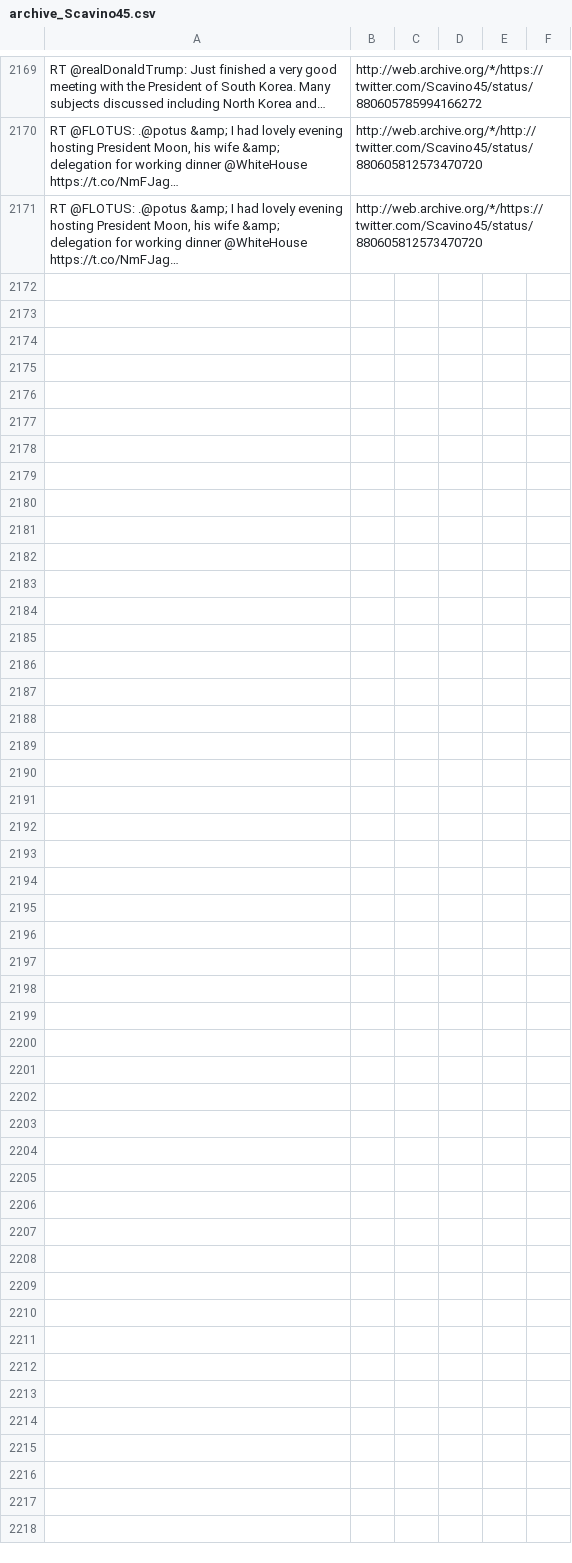
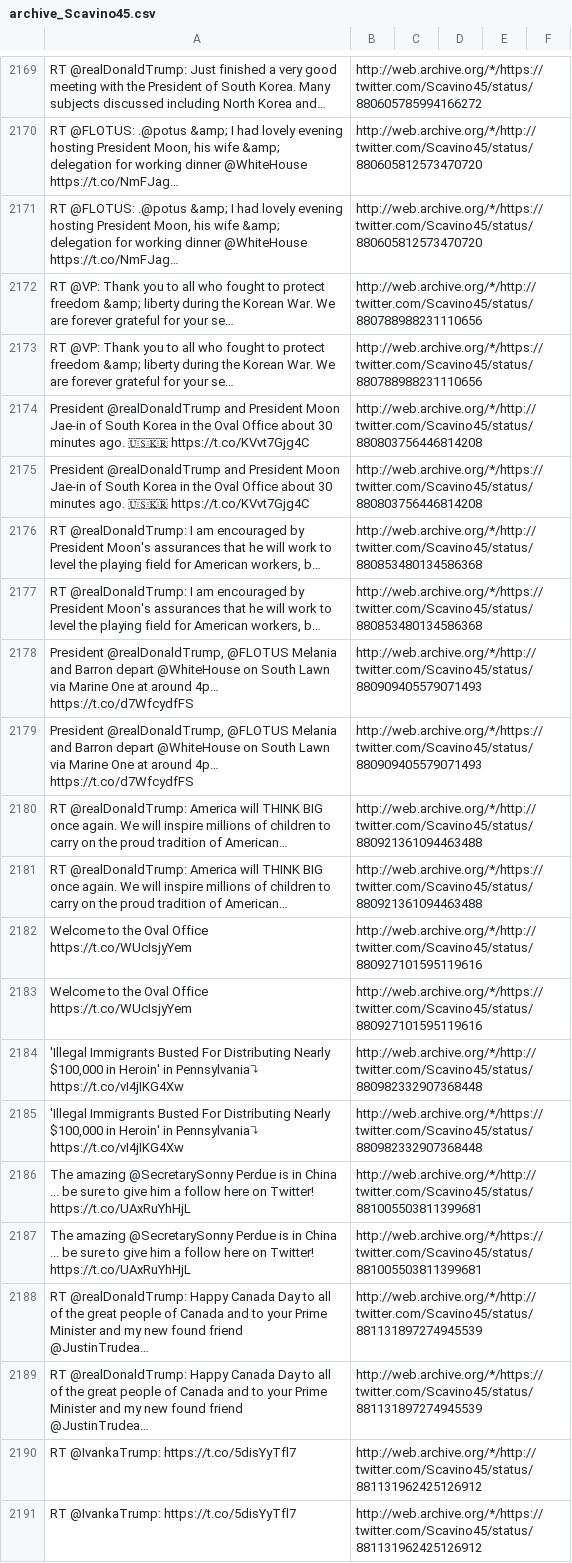
Before and after one commit to patrick-brian-mooney/archive-junta, a CSV file: data/archive_Scavino45.csv, drawn as a sheet; only a part is shown, gaps mark what is left out; ↵ is a line break in a cell; the diff names each change by its address in the sheet, - before the commit and + after, or states it on an @@ line.

```diff
--- a/data/archive_Scavino45.csv
+++ b/data/archive_Scavino45.csv
+row 2172: RT @VP: Thank you to all who fought to protect freedom &amp; liberty during the Korean War. We are forever grateful for your se… | http://web.archive.org/*/http://twitter.com/Scavino45/status/880788988231110656
+row 2173: RT @VP: Thank you to all who fought to protect freedom &amp; liberty during the Korean War. We are forever grateful for your se… | http://web.archive.org/*/https://twitter.com/Scavino45/status/880788988231110656
+row 2174: President @realDonaldTrump and President Moon Jae-in of South Korea in the Oval Office about 30 minutes ago. 🇺🇸🇰🇷 https://t.co/KVvt7Gjg4C | http://web.archive.org/*/http://twitter.com/Scavino45/status/880803756446814208
+row 2175: President @realDonaldTrump and President Moon Jae-in of South Korea in the Oval Office about 30 minutes ago. 🇺🇸🇰🇷 https://t.co/KVvt7Gjg4C | http://web.archive.org/*/https://twitter.com/Scavino45/status/880803756446814208
+row 2176: RT @realDonaldTrump: I am encouraged by President Moon's assurances that he will work to level the playing field for American workers, b… | http://web.archive.org/*/http://twitter.com/Scavino45/status/880853480134586368
+row 2177: RT @realDonaldTrump: I am encouraged by President Moon's assurances that he will work to level the playing field for American workers, b… | http://web.archive.org/*/https://twitter.com/Scavino45/status/880853480134586368
+row 2178: President @realDonaldTrump, @FLOTUS Melania and Barron depart @WhiteHouse on South Lawn via Marine One at around 4p… https://t.co/d7WfcydfFS | http://web.archive.org/*/http://twitter.com/Scavino45/status/880909405579071493
+row 2179: President @realDonaldTrump, @FLOTUS Melania and Barron depart @WhiteHouse on South Lawn via Marine One at around 4p… https://t.co/d7WfcydfFS | http://web.archive.org/*/https://twitter.com/Scavino45/status/880909405579071493
+row 2180: RT @realDonaldTrump: America will THINK BIG once again. We will inspire millions of children to carry on the proud tradition of American… | http://web.archive.org/*/http://twitter.com/Scavino45/status/880921361094463488
+row 2181: RT @realDonaldTrump: America will THINK BIG once again. We will inspire millions of children to carry on the proud tradition of American… | http://web.archive.org/*/https://twitter.com/Scavino45/status/880921361094463488
+row 2182: Welcome to the Oval Office https://t.co/WUcIsjyYem | http://web.archive.org/*/http://twitter.com/Scavino45/status/880927101595119616
+row 2183: Welcome to the Oval Office https://t.co/WUcIsjyYem | http://web.archive.org/*/https://twitter.com/Scavino45/status/880927101595119616
+row 2184: 'Illegal Immigrants Busted For Distributing Nearly $100,000 in Heroin' in Pennsylvania⤵ ↵ https://t.co/vI4jIKG4Xw | http://web.archive.org/*/http://twitter.com/Scavino45/status/880982332907368448
+row 2185: 'Illegal Immigrants Busted For Distributing Nearly $100,000 in Heroin' in Pennsylvania⤵ ↵ https://t.co/vI4jIKG4Xw | http://web.archive.org/*/https://twitter.com/Scavino45/status/880982332907368448
+row 2186: The amazing @SecretarySonny Perdue is in China ... be sure to give him a follow here on Twitter! https://t.co/UAxRuYhHjL | http://web.archive.org/*/http://twitter.com/Scavino45/status/881005503811399681
+row 2187: The amazing @SecretarySonny Perdue is in China ... be sure to give him a follow here on Twitter! https://t.co/UAxRuYhHjL | http://web.archive.org/*/https://twitter.com/Scavino45/status/881005503811399681
+row 2188: RT @realDonaldTrump: Happy Canada Day to all of the great people of Canada and to your Prime Minister and my new found friend @JustinTrudea… | http://web.archive.org/*/http://twitter.com/Scavino45/status/881131897274945539
+row 2189: RT @realDonaldTrump: Happy Canada Day to all of the great people of Canada and to your Prime Minister and my new found friend @JustinTrudea… | http://web.archive.org/*/https://twitter.com/Scavino45/status/881131897274945539
+row 2190: RT @IvankaTrump: https://t.co/5disYyTfl7 | http://web.archive.org/*/http://twitter.com/Scavino45/status/881131962425126912
+row 2191: RT @IvankaTrump: https://t.co/5disYyTfl7 | http://web.archive.org/*/https://twitter.com/Scavino45/status/881131962425126912
```
Also changed, not shown: data/archive_POTUS.csv, data/archive_SecretarySonny.csv, 14 other files.
